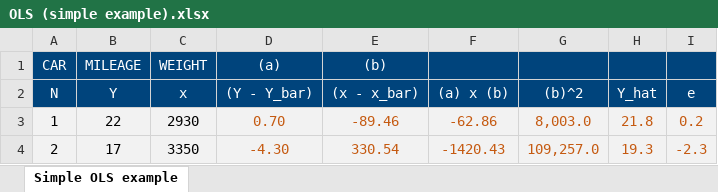
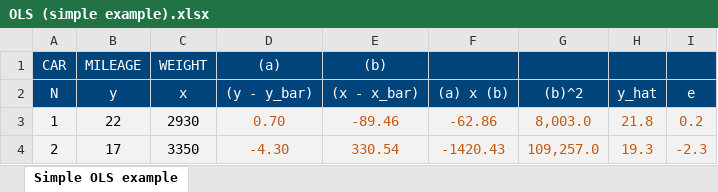
Before and after one commit to ncachanosky/econ-lecture-notes, an Excel workbook: static/media/econometrics/lecture 02/OLS (simple example).xlsx, sheet Simple OLS example, drawn as a sheet; only a part is shown; values as stored, in another font and other column widths than the file's, no borders; charts and pictures not drawn; the diff names each change by its address in the sheet, - before the commit and + after, or states it on an @@ line.

```diff
--- a/static/media/econometrics/lecture 02/OLS (simple example).xlsx (sheet Simple OLS example)
+++ b/static/media/econometrics/lecture 02/OLS (simple example).xlsx (sheet Simple OLS example)
-B2: Y
+B2: y
-D2: (Y - Y_bar)
+D2: (y - y_bar)
-H2: Y_hat
+H2: y_hat
```
Also changed, not shown: charts or pictures, 2 other files.
